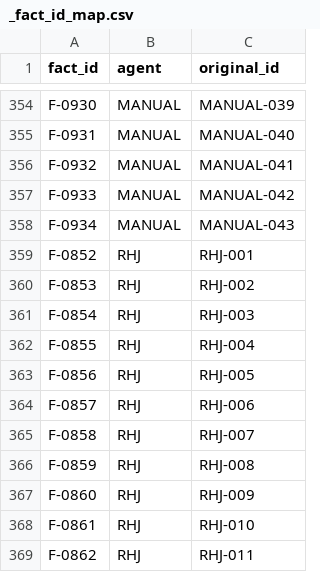
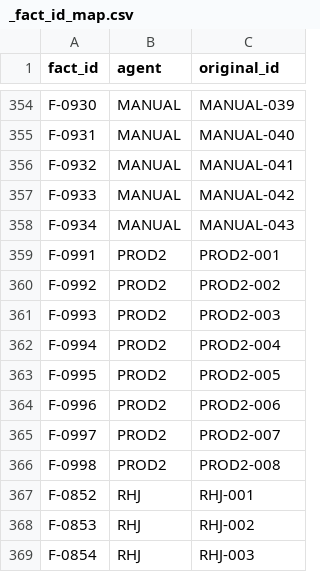
Before and after one commit to Mo-zZaAa/learning_tokens, a CSV file: db/_fact_id_map.csv, drawn as a sheet; only a part is shown, gaps mark what is left out; the shorter side is filled out with more unchanged rows.

```diff
--- a/db/_fact_id_map.csv
+++ b/db/_fact_id_map.csv
@@ -358,2 +358,10 @@ F-0933,MANUAL,MANUAL-042
 F-0934,MANUAL,MANUAL-043
+F-0991,PROD2,PROD2-001
+F-0992,PROD2,PROD2-002
+F-0993,PROD2,PROD2-003
+F-0994,PROD2,PROD2-004
+F-0995,PROD2,PROD2-005
+F-0996,PROD2,PROD2-006
+F-0997,PROD2,PROD2-007
+F-0998,PROD2,PROD2-008
 F-0852,RHJ,RHJ-001
```
Also changed, not shown: 6 other files.
